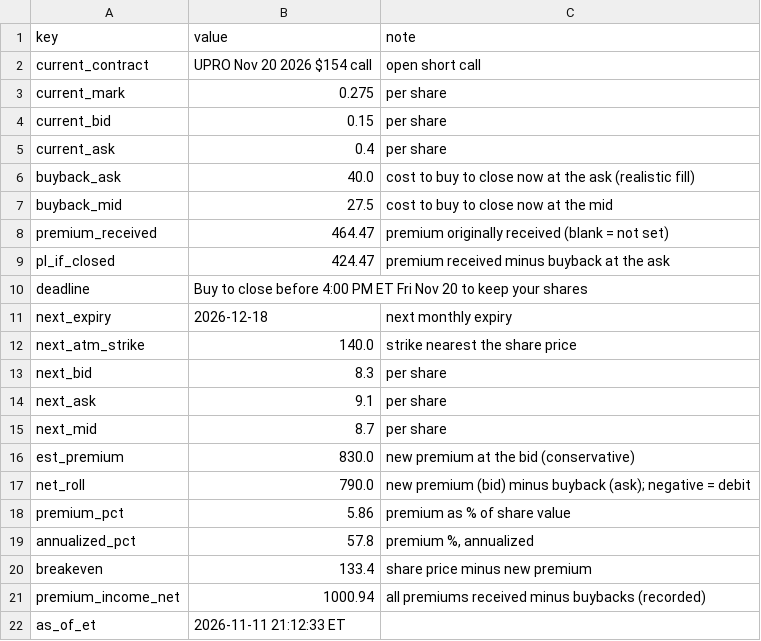
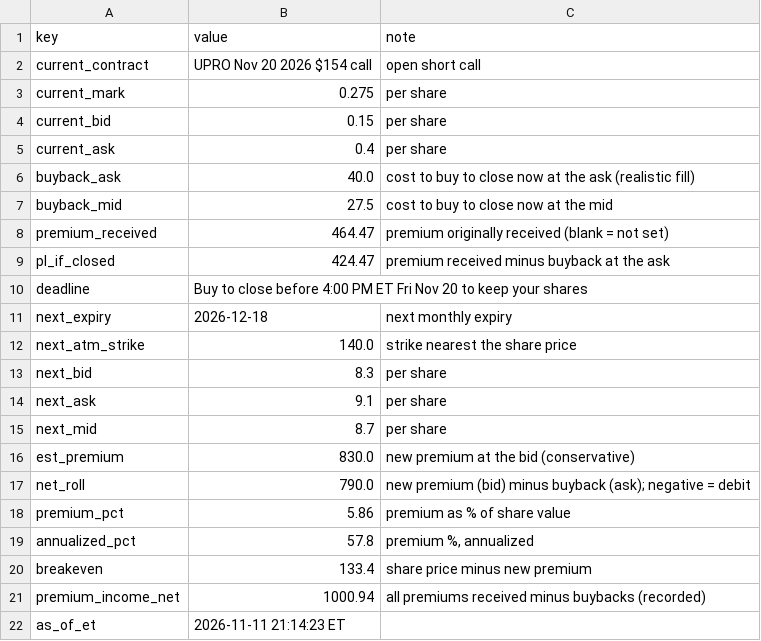
Before and after one commit to AT4Engineer/pq-22e56fd9, a CSV file: data/roll.csv, drawn as a sheet.

```diff
--- a/data/roll.csv
+++ b/data/roll.csv
@@ -21,2 +21,2 @@ breakeven,133.4,share price minus new premium
 premium_income_net,1000.94,all premiums received minus buybacks (recorded)
-as_of_et,2026-11-11 21:12:33 ET,
+as_of_et,2026-11-11 21:14:23 ET,
```
Also changed, not shown: data/current.csv, 4 other files.
